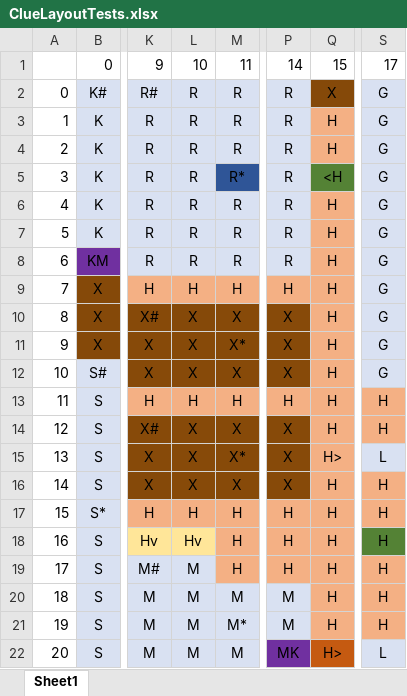
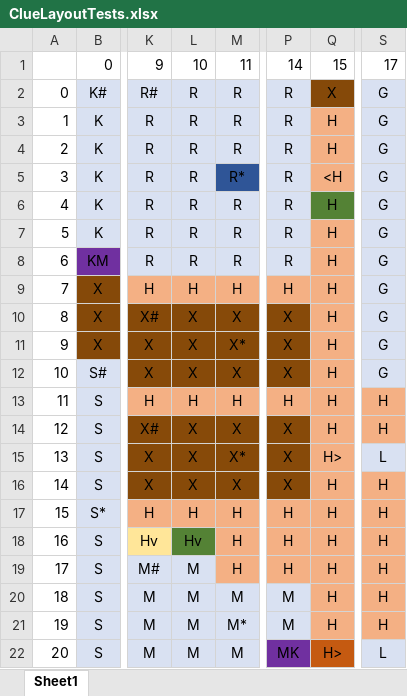
Before and after one commit to ekwilinski/Clue, an Excel workbook: data/ClueLayoutTests.xlsx, sheet Sheet1, drawn as a sheet; only a part is shown, gaps mark what is left out; values as stored, in another font and other column widths than the file's, no borders; the diff names each change by its address in the sheet, - before the commit and + after, or states it on an @@ line.

Commit message:
Elena made all boardAdjTest fail. All other tests still either pass/fail.

```diff
--- a/data/ClueLayoutTests.xlsx (sheet Sheet1)
+++ b/data/ClueLayoutTests.xlsx (sheet Sheet1)
-Q5 fill: #548235
+Q5 fill: #F4B084
-Q6 fill: #F4B084
+Q6 fill: #548235
-L18 fill: #FFE699
+L18 fill: #548235
-S18 fill: #548235
+S18 fill: #F4B084
```
Also changed, not shown: 1 other file.
